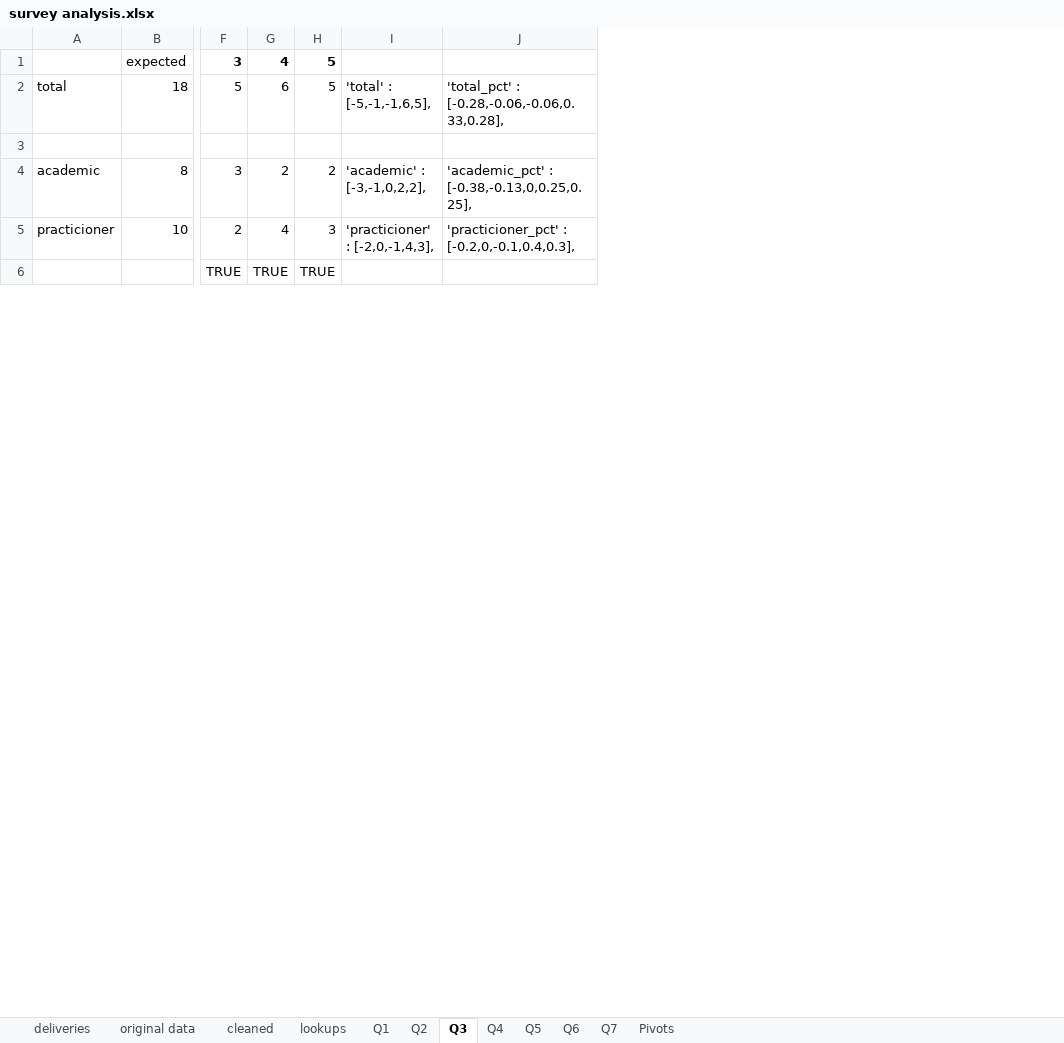
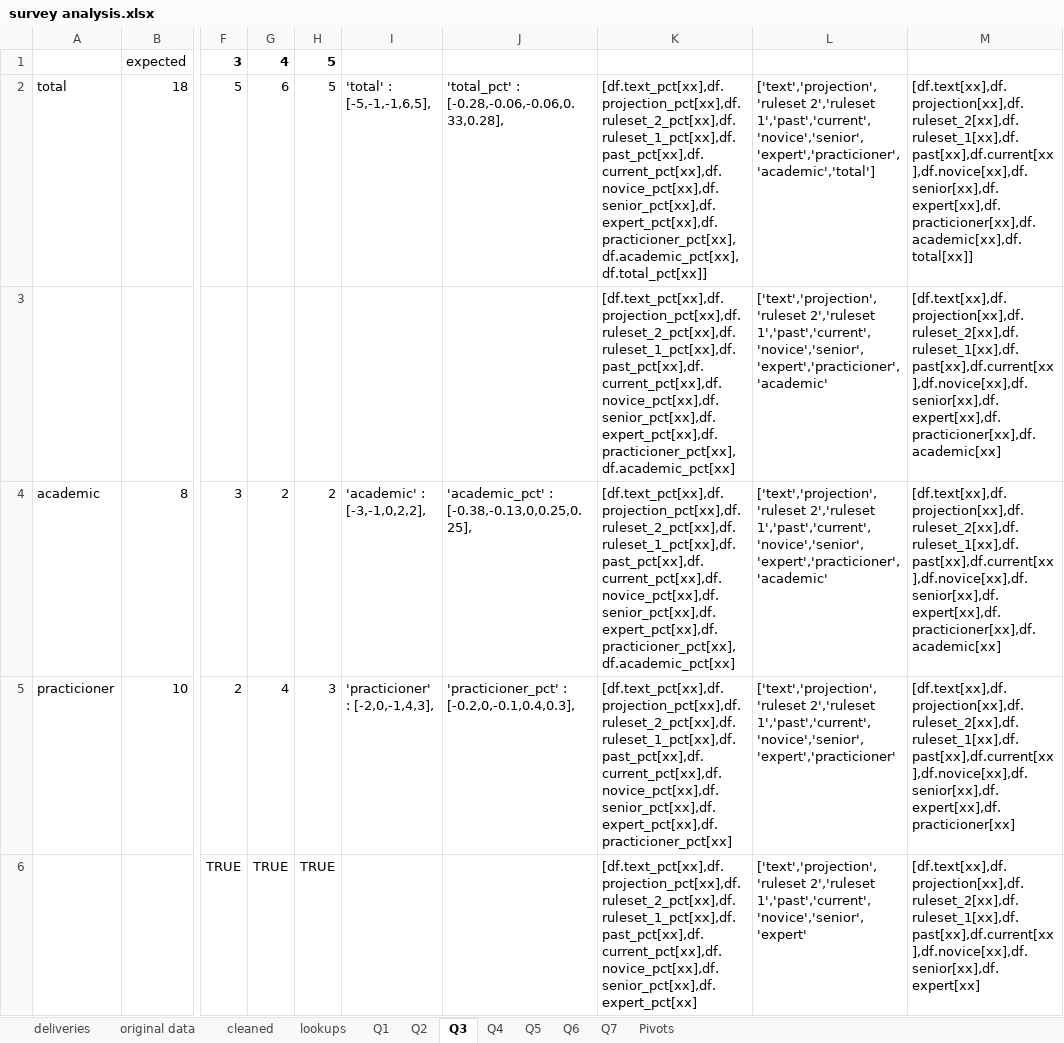
Before and after one commit to jewelEarthDeveloper/Thesis2021, an Excel workbook: survey analysis.xlsx, sheet Q3, drawn as a sheet; only a part is shown, gaps mark what is left out; values as stored, in another font and other column widths than the file's, no borders; rows hold the shown columns only; the diff covers the shown part only; the diff names each change by its address in the sheet, - before the commit and + after, or states it on an @@ line.

```diff
--- a/survey analysis.xlsx (sheet Q3)
+++ b/survey analysis.xlsx (sheet Q3)
+column K, rows 2-6: [df.text_pct[xx],df.projection_pct[xx],df.ruleset_2_pct[xx],df.ruleset_1_pct[xx],df.past_pct[xx],df.current_pct[xx],df.novice_pct[xx],df.senior_pct[xx],df.expert_pct[xx],df.practicioner_pct[xx],df.academic_pct[xx],df.total_pct[xx]] | [df.text_pct[xx],df.projection_pct[xx],df.ruleset_2_pct[xx],df.ruleset_1_pct[xx],df.past_pct[xx],df.current_pct[xx],df.novice_pct[xx],df.senior_pct[xx],df.expert_pct[xx],df.practicioner_pct[xx],df.academic_pct[xx] | [df.text_pct[xx],df.projection_pct[xx],df.ruleset_2_pct[xx],df.ruleset_1_pct[xx],df.past_pct[xx],df.current_pct[xx],df.novice_pct[xx],df.senior_pct[xx],df.expert_pct[xx],df.practicioner_pct[xx],df.academic_pct[xx] | [df.text_pct[xx],df.projection_pct[xx],df.ruleset_2_pct[xx],df.ruleset_1_pct[xx],df.past_pct[xx],df.current_pct[xx],df.novice_pct[xx],df.senior_pct[xx],df.expert_pct[xx],df.practicioner_pct[xx] | [df.text_pct[xx],df.projection_pct[xx],df.ruleset_2_pct[xx],df.ruleset_1_pct[xx],df.past_pct[xx],df.current_pct[xx],df.novice_pct[xx],df.senior_pct[xx],df.expert_pct[xx]
+column L, rows 2-6: ['text','projection','ruleset 2','ruleset 1','past','current','novice','senior','expert','practicioner','academic','total'] | ['text','projection','ruleset 2','ruleset 1','past','current','novice','senior','expert','practicioner','academic' | ['text','projection','ruleset 2','ruleset 1','past','current','novice','senior','expert','practicioner','academic' | ['text','projection','ruleset 2','ruleset 1','past','current','novice','senior','expert','practicioner' | ['text','projection','ruleset 2','ruleset 1','past','current','novice','senior','expert'
+column M, rows 2-6: [df.text[xx],df.projection[xx],df.ruleset_2[xx],df.ruleset_1[xx],df.past[xx],df.current[xx],df.novice[xx],df.senior[xx],df.expert[xx],df.practicioner[xx],df.academic[xx],df.total[xx]] | [df.text[xx],df.projection[xx],df.ruleset_2[xx],df.ruleset_1[xx],df.past[xx],df.current[xx],df.novice[xx],df.senior[xx],df.expert[xx],df.practicioner[xx],df.academic[xx] | [df.text[xx],df.projection[xx],df.ruleset_2[xx],df.ruleset_1[xx],df.past[xx],df.current[xx],df.novice[xx],df.senior[xx],df.expert[xx],df.practicioner[xx],df.academic[xx] | [df.text[xx],df.projection[xx],df.ruleset_2[xx],df.ruleset_1[xx],df.past[xx],df.current[xx],df.novice[xx],df.senior[xx],df.expert[xx],df.practicioner[xx] | [df.text[xx],df.projection[xx],df.ruleset_2[xx],df.ruleset_1[xx],df.past[xx],df.current[xx],df.novice[xx],df.senior[xx],df.expert[xx]
-row 3: (empty)
+row 3:  |  |  |  |  |  |  | [df.text_pct[xx],df.projection_pct[xx],df.ruleset_2_pct[xx],df.ruleset_1_pct[xx],df.past_pct[xx],df.current_pct[xx],df.novice_pct[xx],df.senior_pct[xx],df.expert_pct[xx],df.practicioner_pct[xx],df.academic_pct[xx] | ['text','projection','ruleset 2','ruleset 1','past','current','novice','senior','expert','practicioner','academic' | [df.text[xx],df.projection[xx],df.ruleset_2[xx],df.ruleset_1[xx],df.past[xx],df.current[xx],df.novice[xx],df.senior[xx],df.expert[xx],df.practicioner[xx],df.academic[xx]
```
Also changed, not shown: 4 edited cells elsewhere in this sheet, sheet Q7, sheet Q6, sheet Q5, sheet Q4, sheet Q2, formulas that keep their value, 8 other files.
